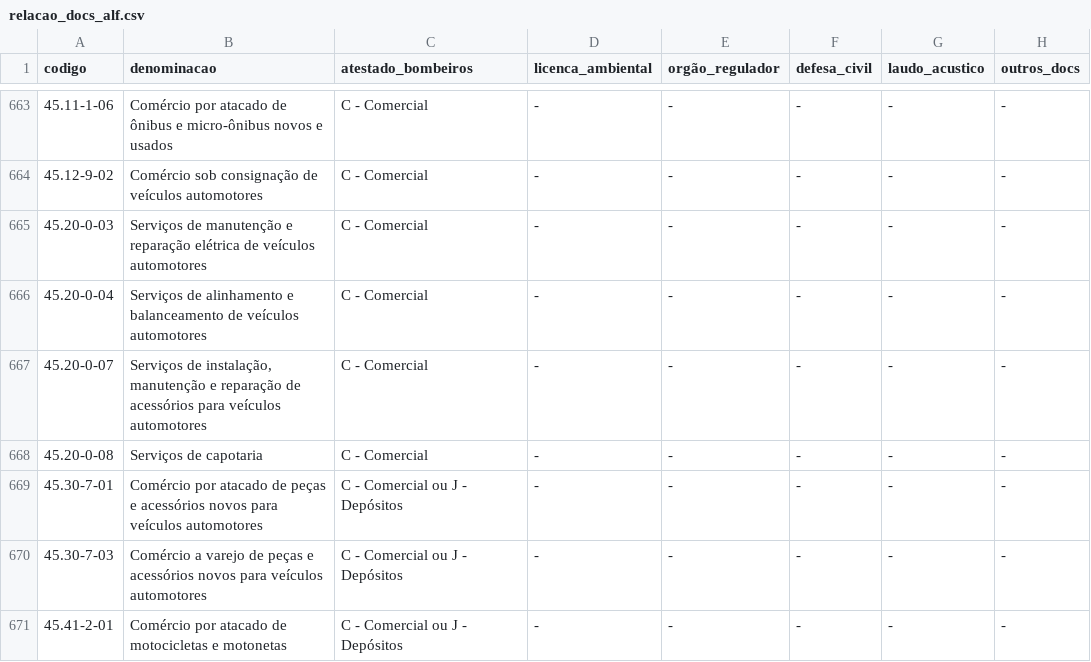
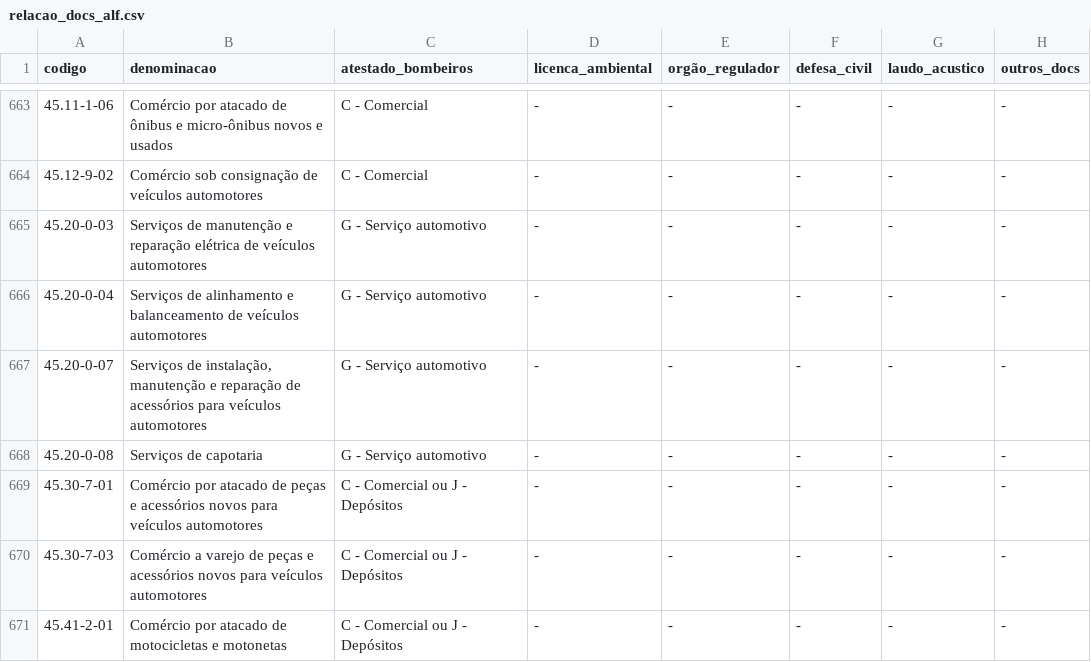
Before and after one commit to vitorhj/pmi_app, a CSV file: dados/relacao_docs_alf.csv, drawn as a sheet; only a part is shown, gaps mark what is left out.

Commit message:
Add files via upload

```diff
--- a/dados/relacao_docs_alf.csv
+++ b/dados/relacao_docs_alf.csv
@@ -664,6 +664,6 @@ codigo,denominacao,atestado_bombeiros,licenca_ambiental,orgão_regulador,defesa_
 45.12-9-02,Comércio sob consignação de veículos automotores,C - Comercial,-,-,-,-,-
-45.20-0-03,Serviços de manutenção e reparação elétrica de veículos automotores,C - Comercial,-,-,-,-,-
-45.20-0-04,Serviços de alinhamento e balanceamento de veículos automotores,C - Comercial,-,-,-,-,-
-45.20-0-07,"Serviços de instalação, manutenção e reparação de acessórios para veículos automotores",C - Comercial,-,-,-,-,-
-45.20-0-08,Serviços de capotaria,C - Comercial,-,-,-,-,-
+45.20-0-03,Serviços de manutenção e reparação elétrica de veículos automotores,G - Serviço automotivo,-,-,-,-,-
+45.20-0-04,Serviços de alinhamento e balanceamento de veículos automotores,G - Serviço automotivo,-,-,-,-,-
+45.20-0-07,"Serviços de instalação, manutenção e reparação de acessórios para veículos automotores",G - Serviço automotivo,-,-,-,-,-
+45.20-0-08,Serviços de capotaria,G - Serviço automotivo,-,-,-,-,-
 45.30-7-01,Comércio por atacado de peças e acessórios novos para veículos automotores,C - Comercial ou J - Depósitos,-,-,-,-,-
```
